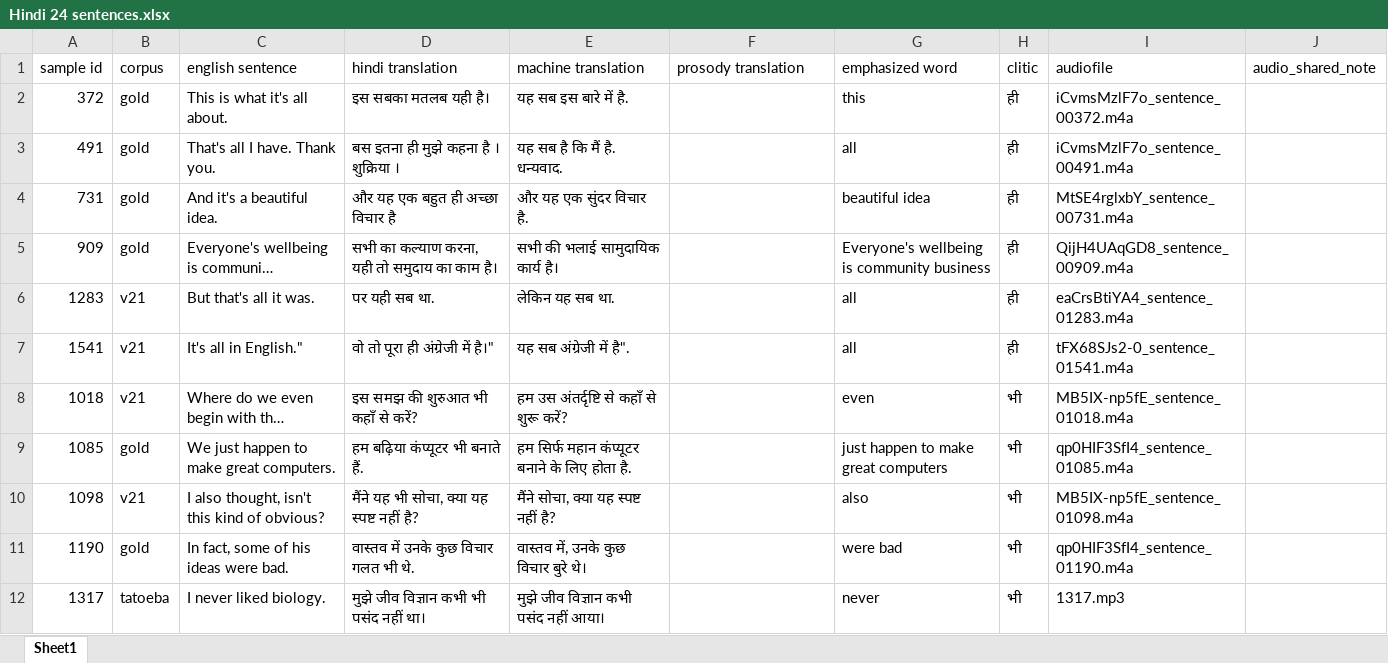
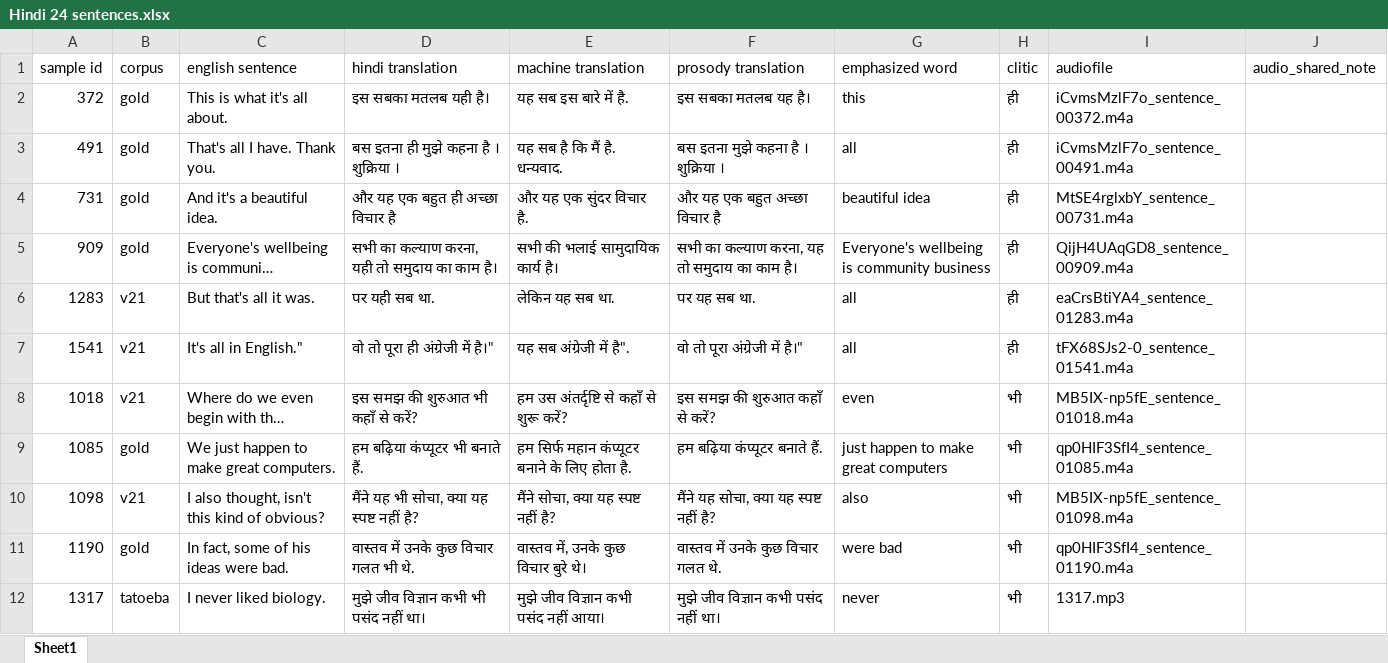
Before and after one commit to Krishnenduanitha/English-Hindi-Translation-Survey, an Excel workbook: Hindi 24 sentences.xlsx, sheet Sheet1, drawn as a sheet; only a part is shown; long unchanged cells end in …; values as stored, in another font and other column widths than the file's, no borders; the diff covers the shown part only; the diff names each change by its address in the sheet, - before the commit and + after, or states it on an @@ line.

Commit message:
Update Hindi questionnaire

```diff
--- a/Hindi 24 sentences.xlsx (sheet Sheet1)
+++ b/Hindi 24 sentences.xlsx (sheet Sheet1)
-F2 (prosody translation): (empty)
+F2 (prosody translation): इस सबका मतलब यह है।
-F3 (prosody translation): (empty)
+F3 (prosody translation): बस इतना मुझे कहना है । शुक्रिया ।
-F4 (prosody translation): (empty)
+F4 (prosody translation): और यह एक बहुत अच्छा विचार है
-F5 (prosody translation): (empty)
+F5 (prosody translation): सभी का कल्याण करना, यह तो समुदाय का काम है।
-F6 (prosody translation): (empty)
+F6 (prosody translation): पर यह सब था.
-F7 (prosody translation): (empty)
+F7 (prosody translation): वो तो पूरा अंग्रेजी में है।"
-F8 (prosody translation): (empty)
+F8 (prosody translation): इस समझ की शुरुआत कहाँ से करें?
-F9 (prosody translation): (empty)
+F9 (prosody translation): हम बढ़िया कंप्यूटर बनाते हैं.
-F10 (prosody translation): (empty)
+F10 (prosody translation): मैंने यह सोचा, क्या यह स्पष्ट नहीं है?
-F11 (prosody translation): (empty)
+F11 (prosody translation): वास्तव में उनके कुछ विचार गलत थे.
-F12 (prosody translation): (empty)
+F12 (prosody translation): मुझे जीव विज्ञान कभी पसंद नहीं था।
```
Also changed, not shown: 10 edited cells elsewhere in this sheet.
